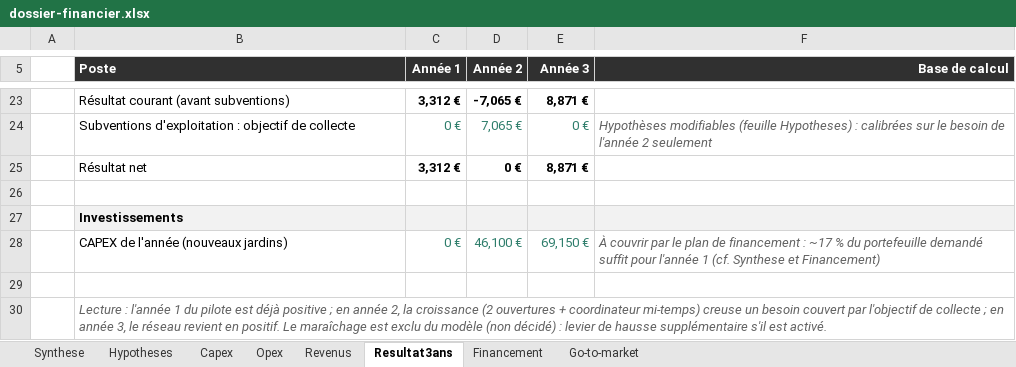
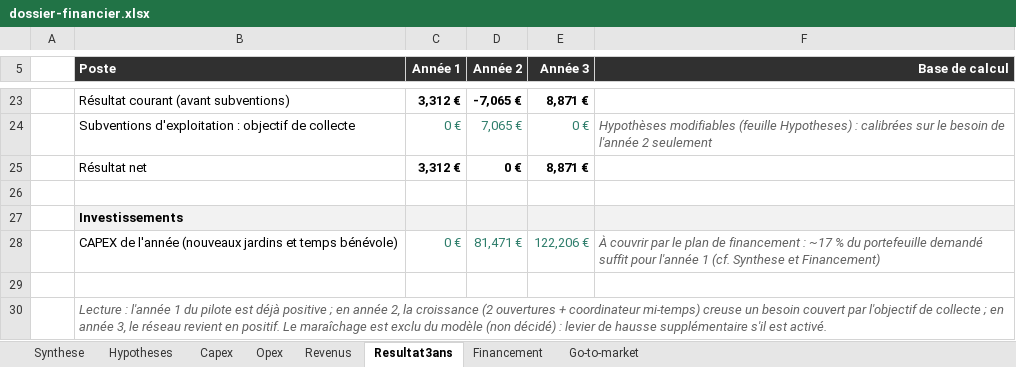
Before and after one commit to Cultivons-le-lien/Cultivonslelien, an Excel workbook: assets/dossier-financier.xlsx, sheet Resultat3ans, drawn as a sheet; only a part is shown, gaps mark what is left out; values as stored, in another font and other column widths than the file's, no borders; charts and pictures not drawn; removed rows and columns are numbered as before the commit, all else as after; the diff names each change by its address in the sheet, - before the commit and + after, or states it on an @@ line.

```diff
--- a/assets/dossier-financier.xlsx (sheet Resultat3ans)
+++ b/assets/dossier-financier.xlsx (sheet Resultat3ans)
-row 28:  | CAPEX de l'année (nouveaux jardins) | 0 € | 46,100 € | 69,150 € | À couvrir par le plan de financement : ~17 % du portefeuille demandé suffit pour l'année 1 (cf. Synthese et Financement)
+row 28:  | CAPEX de l'année (nouveaux jardins et temps bénévole) | 0 € | 81,471 € | 122,206 € | À couvrir par le plan de financement : ~17 % du portefeuille demandé suffit pour l'année 1 (cf. Synthese et Financement)
```
Also changed, not shown: sheet Capex, sheet Synthese, sheet Go-to-market, sheet Revenus, sheet Hypotheses, charts or pictures.
